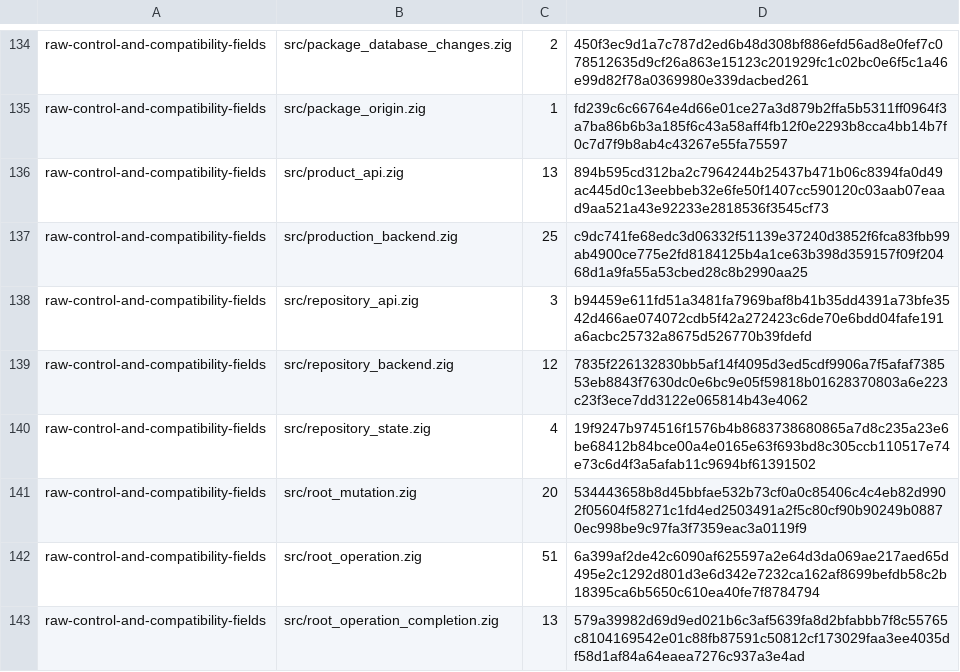
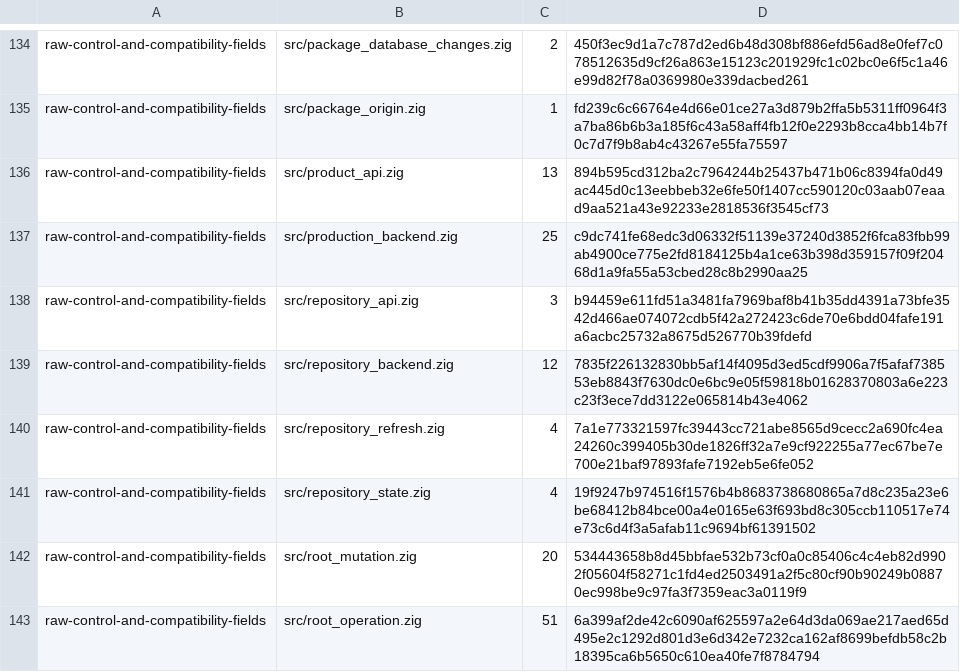
Before and after one commit to cataggar/debz, a TSV file: security/digest-semantic-allowlist-v1.tsv, drawn as a sheet; only a part is shown, gaps mark what is left out; the shorter side is filled out with more unchanged rows.

```diff
--- a/security/digest-semantic-allowlist-v1.tsv
+++ b/security/digest-semantic-allowlist-v1.tsv
@@ -139,2 +139,3 @@ raw-control-and-compatibility-fields	src/repository_api.zig	3	b94459e611fd51a348
 raw-control-and-compatibility-fields	src/repository_backend.zig	12	7835f226132830bb5af14f4095d3ed5cdf9906a7f5afaf738553eb8843f7630dc0e6bc9e05f59818b01628370803a6e223c23f3ece7dd3122e065814b43e4062
+raw-control-and-compatibility-fields	src/repository_refresh.zig	4	7a1e773321597fc39443cc721abe8565d9cecc2a690fc4ea24260c399405b30de1826ff32a7e9cf922255a77ec67be7e700e21baf97893fafe7192eb5e6fe052
 raw-control-and-compatibility-fields	src/repository_state.zig	4	19f9247b974516f1576b4b8683738680865a7d8c235a23e6be68412b84bce00a4e0165e63f693bd8c305ccb110517e74e73c6d4f3a5afab11c9694bf61391502
```
Also changed, not shown: security/digest-inventory-v1.tsv, 12 other files.
